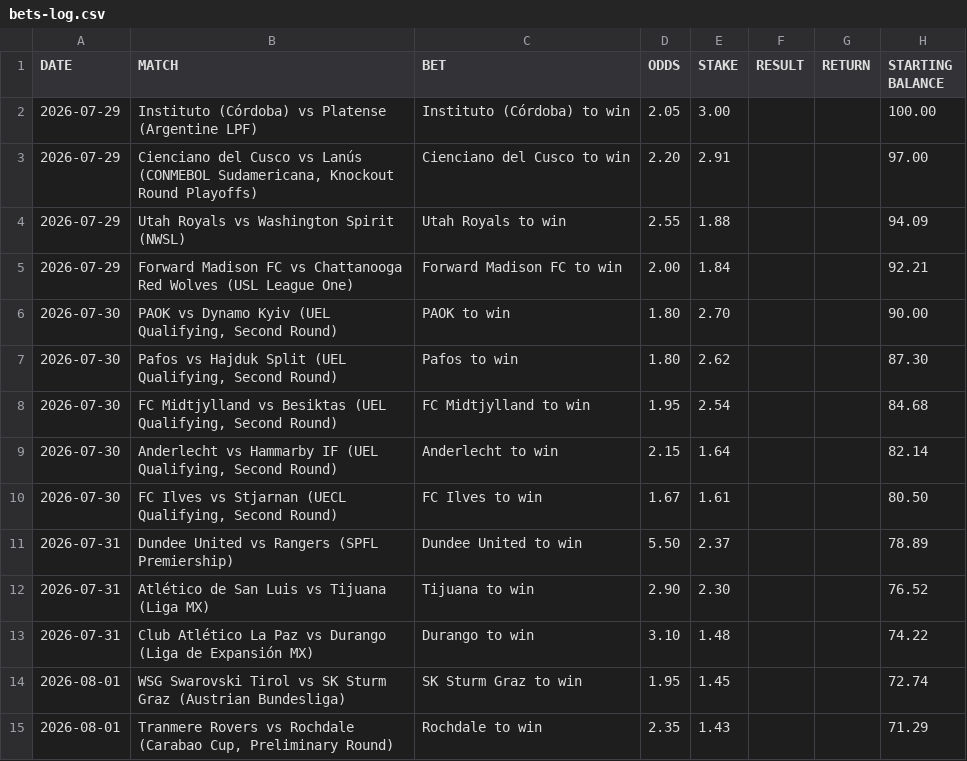
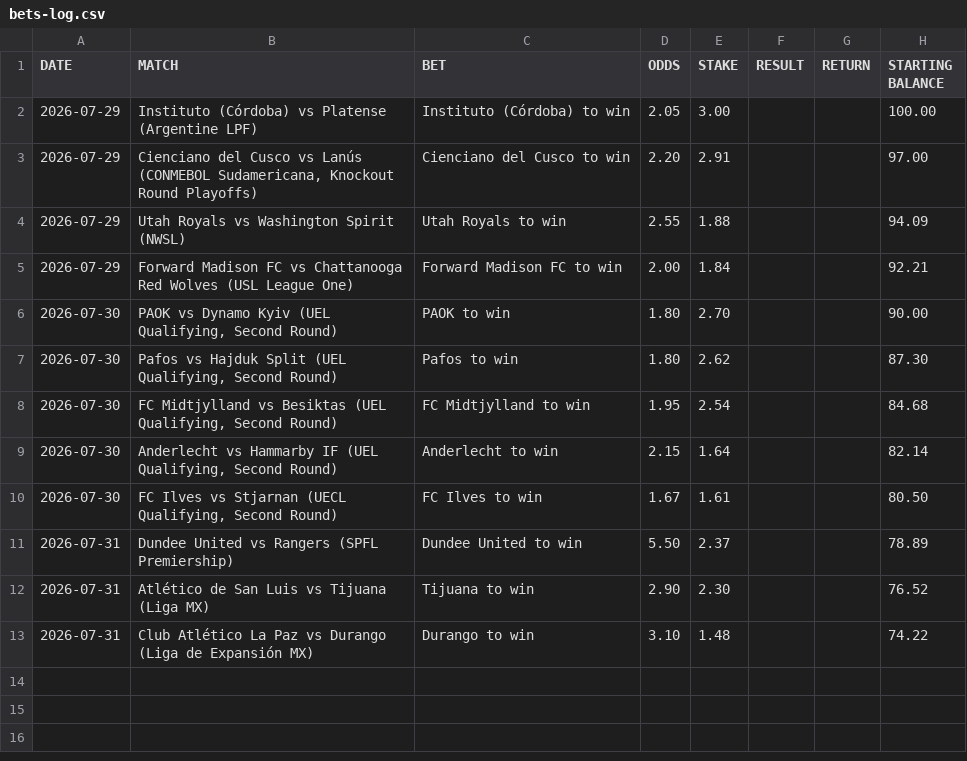
Before and after one commit to AguyfromaTown/football-betting, a CSV file: bets-log.csv, drawn as a sheet.

Commit message:
Update bets-log.csv

```diff
--- a/bets-log.csv
+++ b/bets-log.csv
@@ -13,3 +13 @@ DATE,MATCH,BET,ODDS,STAKE,RESULT,RETURN,STARTING BALANCE
 2026-07-31,Club Atlético La Paz vs Durango (Liga de Expansión MX),Durango to win,3.10,1.48,,,74.22
-2026-08-01,WSG Swarovski Tirol vs SK Sturm Graz (Austrian Bundesliga),SK Sturm Graz to win,1.95,1.45,,,72.74
-2026-08-01,"Tranmere Rovers vs Rochdale (Carabao Cup, Preliminary Round)",Rochdale to win,2.35,1.43,,,71.29
```
